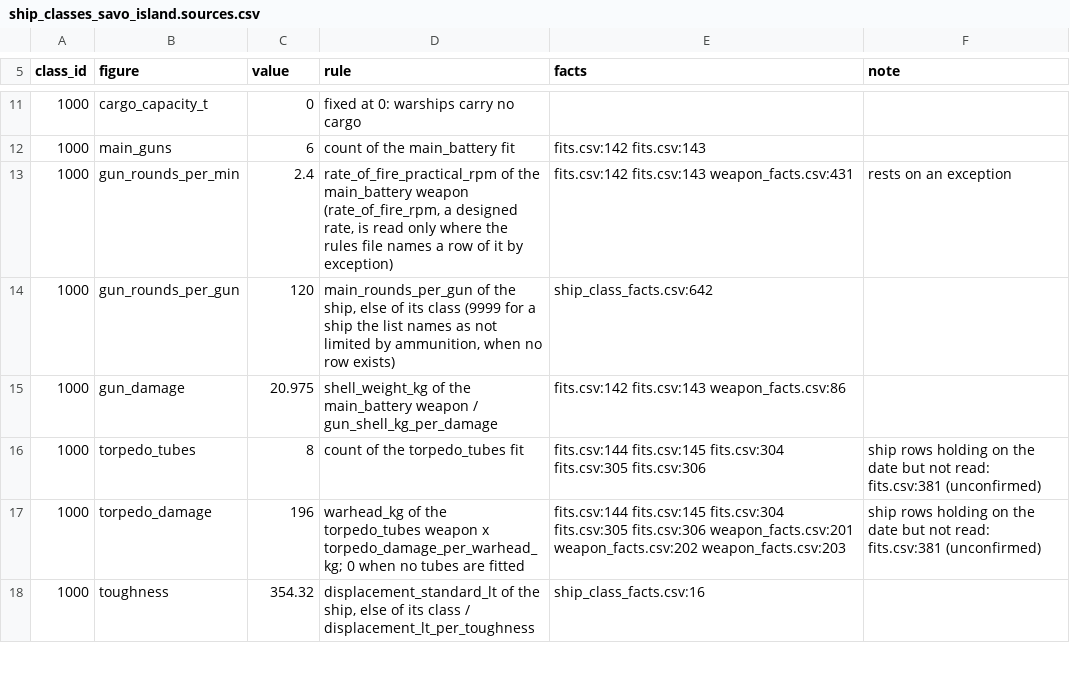
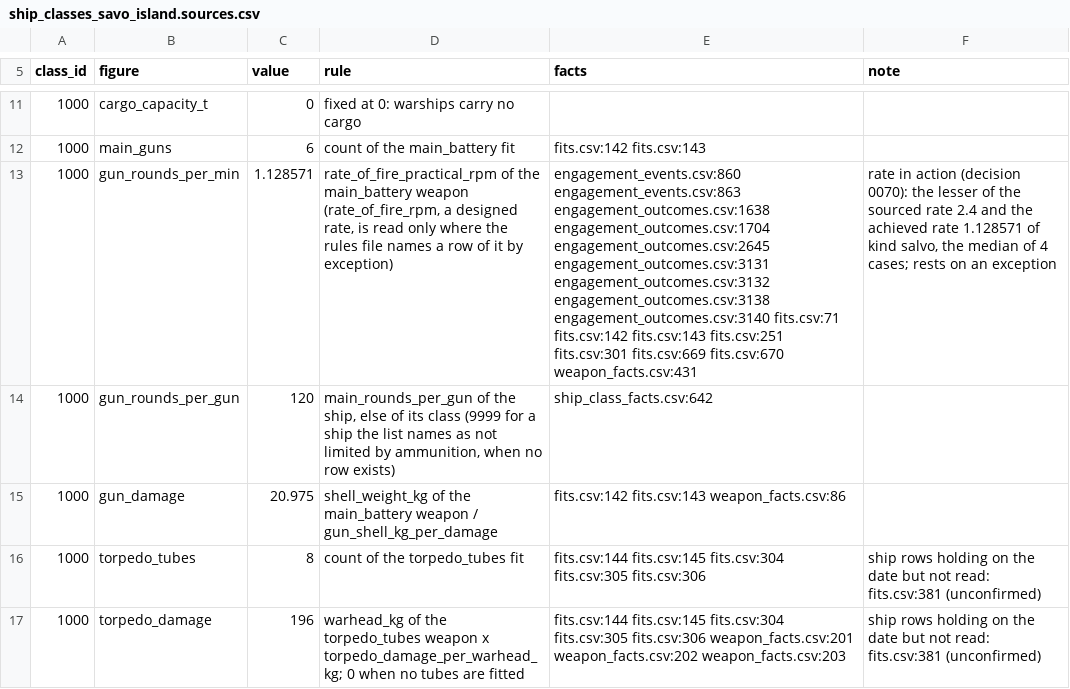
Before and after one commit to amitpeercoder/FlagPlot, a CSV file: data/reference/ship_classes_savo_island.sources.csv, drawn as a sheet; only a part is shown, gaps mark what is left out; the shorter side is filled out with more unchanged rows; the diff covers the shown part only; the diff names each change by its address in the sheet, - before the commit and + after, or states it on an @@ line.

```diff
--- a/data/reference/ship_classes_savo_island.sources.csv
+++ b/data/reference/ship_classes_savo_island.sources.csv
-C13 (value): 2.4
+C13 (value): 1.128571
-E13 (facts): fits.csv:142 fits.csv:143 weapon_facts.csv:431
+E13 (facts): engagement_events.csv:860 engagement_events.csv:863 engagement_outcomes.csv:1638 engagement_outcomes.csv:1704 engagement_outcomes.csv:2645 engagement_outcomes.csv:3131 engagement_outcomes.csv:3132 engagement_outcomes.csv:3138 engagement_outcomes.csv:3140 fits.csv:71 fits.csv:142 fits.csv:143 fits.csv:251 fits.csv:301 fits.csv:669 fits.csv:670 weapon_facts.csv:431
-F13 (note): rests on…
+F13 (note): rate in action (decision 0070): the lesser of the sourced rate 2.4 and the achieved rate 1.128571 of kind salvo, the median of 4 cases; rests on…
```
Also changed, not shown: 36 edited cells elsewhere in this file, data/reference/ship_classes_savo_island.csv, 15 other files.
